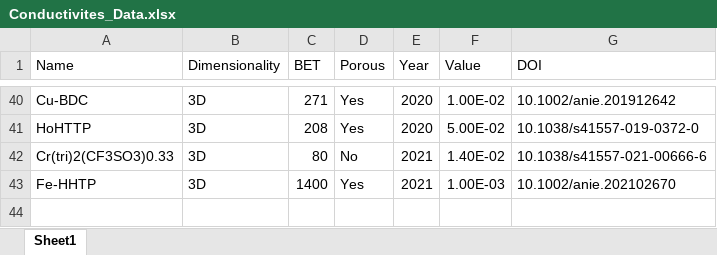
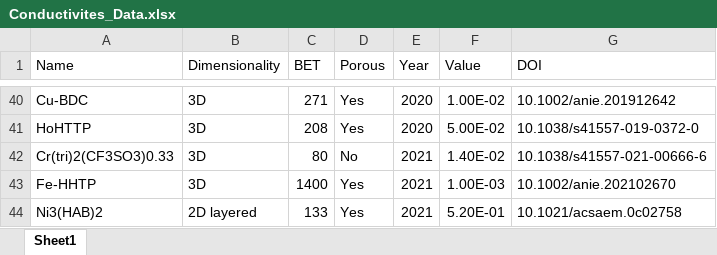
Before and after one commit to MatthiasGolomb/ConductivityChart, an Excel workbook: Conductivites_Data.xlsx, sheet Sheet1, drawn as a sheet; only a part is shown, gaps mark what is left out; values as stored, in another font and other column widths than the file's, no borders; the diff names each change by its address in the sheet, - before the commit and + after, or states it on an @@ line.

Commit message:
Added 2D layered MOF from 2021

```diff
--- a/Conductivites_Data.xlsx (sheet Sheet1)
+++ b/Conductivites_Data.xlsx (sheet Sheet1)
+row 44: Ni3(HAB)2 | 2D layered | 133 | Yes | 2021 | 5.20E-01 | 10.1021/acsaem.0c02758
```
Also changed, not shown: 2 other files.
